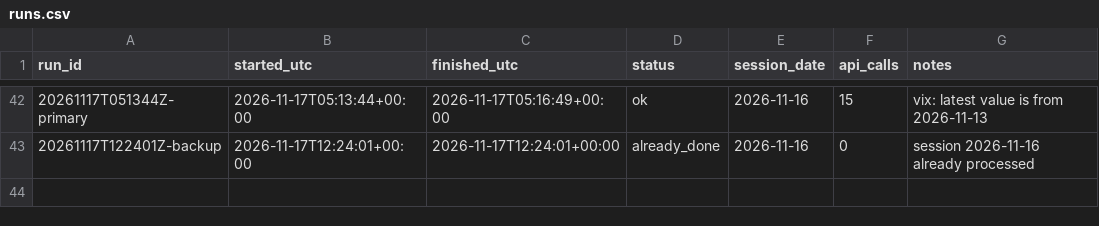
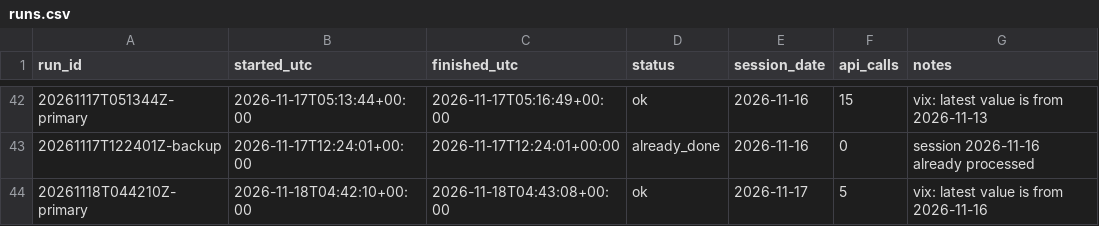
Before and after one commit to renjik1926-dev/Volatility-forecaster, a CSV file: data/runs.csv, drawn as a sheet; only a part is shown, gaps mark what is left out; the diff names each change by its address in the sheet, - before the commit and + after, or states it on an @@ line.

```diff
--- a/data/runs.csv
+++ b/data/runs.csv
+row 44: 20261118T044210Z-primary | 2026-11-18T04:42:10+00:00 | 2026-11-18T04:43:08+00:00 | ok | 2026-11-17 | 5 | vix: latest value is from 2026-11-16
```
Also changed, not shown: data/proofs/index.csv, data/scores.csv, 3 other files.
